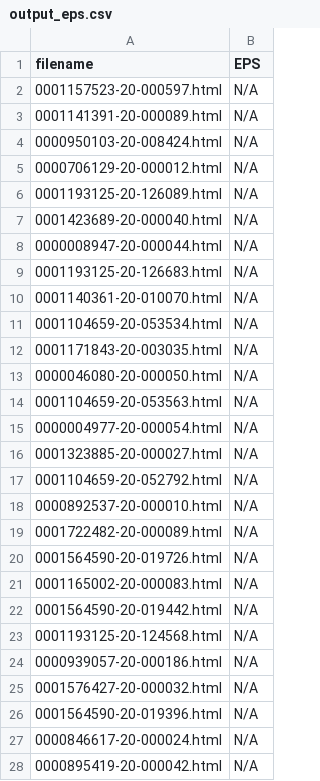
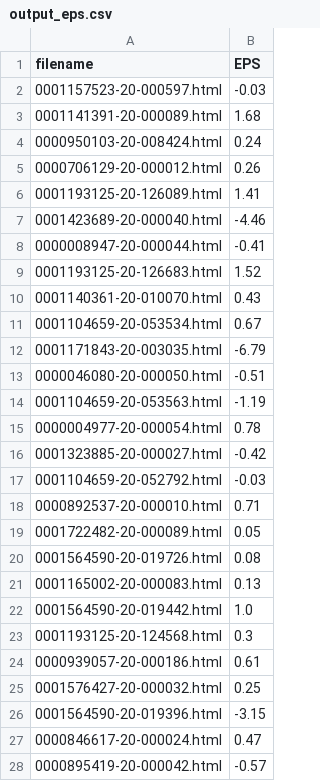
Before and after one commit to rnucuta/EPS-Scraper, a CSV file: output_eps.csv, drawn as a sheet; only a part is shown; the diff covers the shown part only.

```diff
--- a/output_eps.csv
+++ b/output_eps.csv
@@ -1,28 +1,28 @@
 filename,EPS
-0001157523-20-000597.html,N/A
-0001141391-20-000089.html,N/A
-0000950103-20-008424.html,N/A
-0000706129-20-000012.html,N/A
-0001193125-20-126089.html,N/A
-0001423689-20-000040.html,N/A
-0000008947-20-000044.html,N/A
-0001193125-20-126683.html,N/A
-0001140361-20-010070.html,N/A
-0001104659-20-053534.html,N/A
-0001171843-20-003035.html,N/A
-0000046080-20-000050.html,N/A
-0001104659-20-053563.html,N/A
-0000004977-20-000054.html,N/A
-0001323885-20-000027.html,N/A
-0001104659-20-052792.html,N/A
-0000892537-20-000010.html,N/A
-0001722482-20-000089.html,N/A
-0001564590-20-019726.html,N/A
-0001165002-20-000083.html,N/A
-0001564590-20-019442.html,N/A
-0001193125-20-124568.html,N/A
-0000939057-20-000186.html,N/A
-0001576427-20-000032.html,N/A
-0001564590-20-019396.html,N/A
-0000846617-20-000024.html,N/A
-0000895419-20-000042.html,N/A
+0001157523-20-000597.html,-0.03
+0001141391-20-000089.html,1.68
+0000950103-20-008424.html,0.24
+0000706129-20-000012.html,0.26
+0001193125-20-126089.html,1.41
+0001423689-20-000040.html,-4.46
+0000008947-20-000044.html,-0.41
+0001193125-20-126683.html,1.52
+0001140361-20-010070.html,0.43
+0001104659-20-053534.html,0.67
+0001171843-20-003035.html,-6.79
+0000046080-20-000050.html,-0.51
+0001104659-20-053563.html,-1.19
+0000004977-20-000054.html,0.78
+0001323885-20-000027.html,-0.42
+0001104659-20-052792.html,-0.03
+0000892537-20-000010.html,0.71
+0001722482-20-000089.html,0.05
+0001564590-20-019726.html,0.08
+0001165002-20-000083.html,0.13
+0001564590-20-019442.html,1.0
+0001193125-20-124568.html,0.3
+0000939057-20-000186.html,0.61
+0001576427-20-000032.html,0.25
+0001564590-20-019396.html,-3.15
+0000846617-20-000024.html,0.47
+0000895419-20-000042.html,-0.57
```
Also changed, not shown: 23 edited cells elsewhere in this file, 17 other files.
